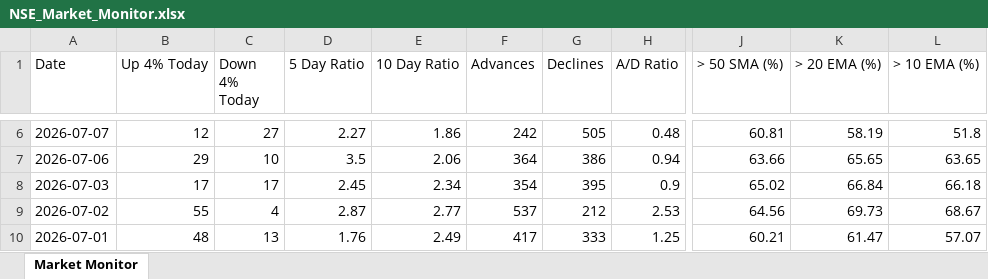
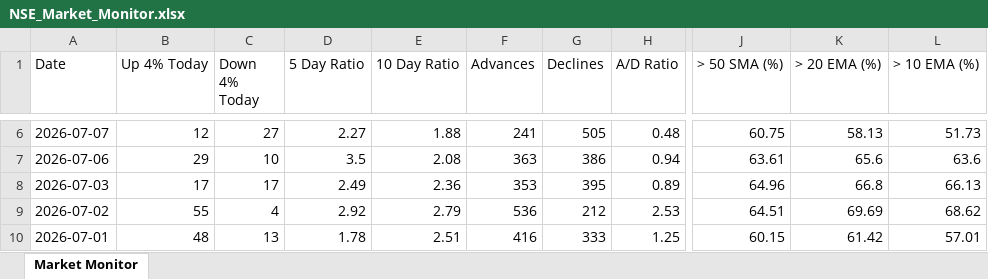
Before and after one commit to chethanshivaraju94-netizen/nse-market-monitor, an Excel workbook: NSE_Market_Monitor.xlsx, sheet Market Monitor, drawn as a sheet; only a part is shown, gaps mark what is left out; values as stored, in another font and other column widths than the file's, no borders; conditional formats not drawn; the diff covers the shown part only; the diff names each change by its address in the sheet, - before the commit and + after, or states it on an @@ line.

```diff
--- a/NSE_Market_Monitor.xlsx (sheet Market Monitor)
+++ b/NSE_Market_Monitor.xlsx (sheet Market Monitor)
-E6 (10 Day Ratio): 1.86
+E6 (10 Day Ratio): 1.88
-F6 (Advances): 242
+F6 (Advances): 241
-J6 (> 50 SMA (%)): 60.81
+J6 (> 50 SMA (%)): 60.75
-K6 (> 20 EMA (%)): 58.19
+K6 (> 20 EMA (%)): 58.13
-L6 (> 10 EMA (%)): 51.8
+L6 (> 10 EMA (%)): 51.73
-E7 (10 Day Ratio): 2.06
+E7 (10 Day Ratio): 2.08
-F7 (Advances): 364
+F7 (Advances): 363
-J7 (> 50 SMA (%)): 63.66
+J7 (> 50 SMA (%)): 63.61
-K7 (> 20 EMA (%)): 65.65
+K7 (> 20 EMA (%)): 65.6
-L7 (> 10 EMA (%)): 63.65
+L7 (> 10 EMA (%)): 63.6
-D8 (5 Day Ratio): 2.45
+D8 (5 Day Ratio): 2.49
-E8 (10 Day Ratio): 2.34
+E8 (10 Day Ratio): 2.36
-F8 (Advances): 354
+F8 (Advances): 353
-H8 (A/D Ratio): 0.9
+H8 (A/D Ratio): 0.89
-J8 (> 50 SMA (%)): 65.02
+J8 (> 50 SMA (%)): 64.96
-K8 (> 20 EMA (%)): 66.84
+K8 (> 20 EMA (%)): 66.8
-L8 (> 10 EMA (%)): 66.18
+L8 (> 10 EMA (%)): 66.13
-D9 (5 Day Ratio): 2.87
+D9 (5 Day Ratio): 2.92
-E9 (10 Day Ratio): 2.77
+E9 (10 Day Ratio): 2.79
-F9 (Advances): 537
+F9 (Advances): 536
-J9 (> 50 SMA (%)): 64.56
+J9 (> 50 SMA (%)): 64.51
-K9 (> 20 EMA (%)): 69.73
+K9 (> 20 EMA (%)): 69.69
-L9 (> 10 EMA (%)): 68.67
+L9 (> 10 EMA (%)): 68.62
-D10 (5 Day Ratio): 1.76
+D10 (5 Day Ratio): 1.78
-E10 (10 Day Ratio): 2.49
+E10 (10 Day Ratio): 2.51
-F10 (Advances): 417
+F10 (Advances): 416
-J10 (> 50 SMA (%)): 60.21
+J10 (> 50 SMA (%)): 60.15
-K10 (> 20 EMA (%)): 61.47
+K10 (> 20 EMA (%)): 61.42
-L10 (> 10 EMA (%)): 57.07
+L10 (> 10 EMA (%)): 57.01
```
Also changed, not shown: 267 edited cells elsewhere in this sheet.
